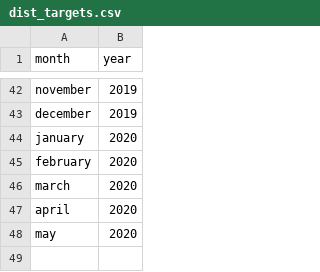
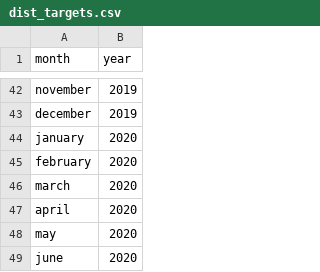
Before and after one commit to jasonajones73/ncdor, a CSV file: files/distributions/dist_targets.csv, drawn as a sheet; only a part is shown, gaps mark what is left out; the diff names each change by its address in the sheet, - before the commit and + after, or states it on an @@ line.

Commit message:
updating for June 2020

```diff
--- a/files/distributions/dist_targets.csv
+++ b/files/distributions/dist_targets.csv
+row 49: june | 2020
```
Also changed, not shown: files/monthly_sales/monthly_sales_targets.csv, 24 other files.
